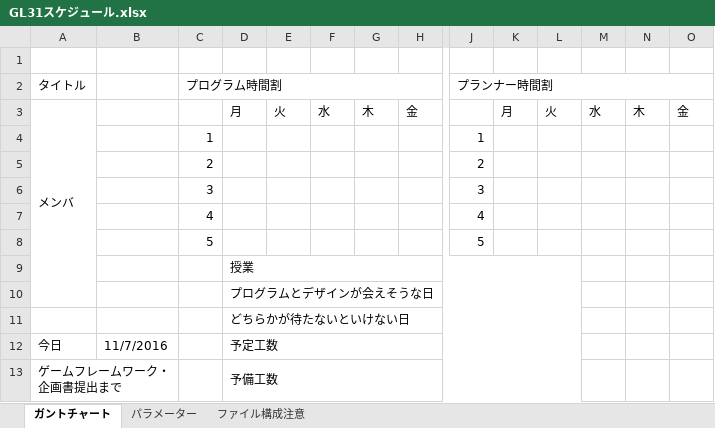
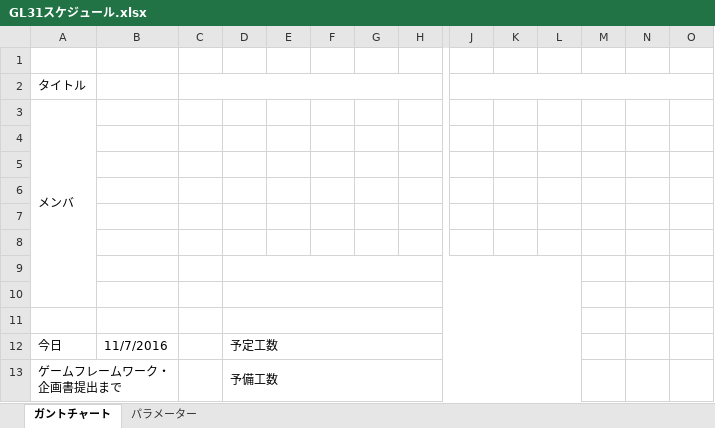
Before and after one commit to elenoa429/openGLNetWorkGame, an Excel workbook: task/GL31スケジュール.xlsx, sheet ガントチャート, drawn as a sheet; only a part is shown, gaps mark what is left out; values as stored, in another font and other column widths than the file's, no cell formats; conditional formats not drawn; removed rows and columns are numbered as before the commit, all else as after; rows hold the shown columns only; the diff names each change by its address in the sheet, - before the commit and + after, or states it on an @@ line.

Commit message:
ｓｓｓｓｓｓ

```diff
--- a/task/GL31スケジュール.xlsx (sheet ガントチャート)
+++ b/task/GL31スケジュール.xlsx (sheet ガントチャート)
-sheet tab: ファイル構成注意
-row 2: タイトル |  | プログラム時間割 |  |  |  |  |  | プランナー時間割
-row 3: メンバ |  |  | 月 | 火 | 水 | 木 | 金 |  | 月 | 火 | 水 | 木 | 金
+row 2: タイトル
+row 3: メンバ
-row 4:  |  | 1 |  |  |  |  |  | 1
+row 4: (empty)
-row 5:  |  | 2 |  |  |  |  |  | 2
+row 5: (empty)
-row 6:  |  | 3 |  |  |  |  |  | 3
+row 6: (empty)
-row 7:  |  | 4 |  |  |  |  |  | 4
+row 7: (empty)
-row 8:  |  | 5 |  |  |  |  |  | 5
+row 8: (empty)
-row 9:  |  |  | 授業
+row 9: (empty)
-D10: プログラムとデザインが会えそうな日
+D10: (empty)
-D11: どちらかが待たないといけない日
+D11: (empty)
```
Also changed, not shown: sheet パラメーター, cell formats, charts or pictures.
